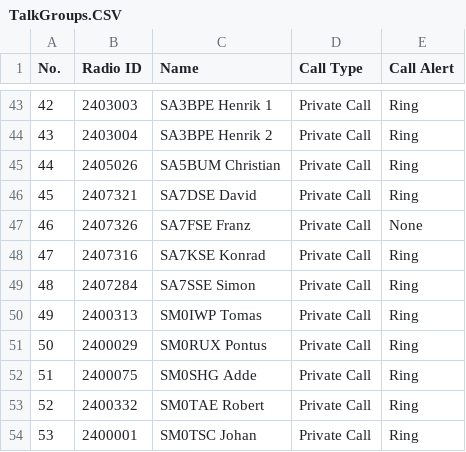
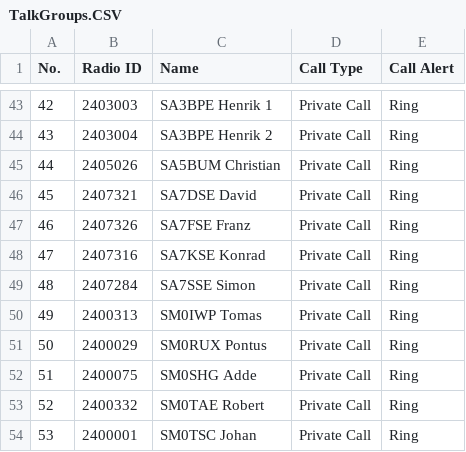
Before and after one commit to sm0rux/at-d878uv, a CSV file: TalkGroups.CSV, drawn as a sheet; only a part is shown, gaps mark what is left out.

Commit message:
Small fix

```diff
--- a/TalkGroups.CSV
+++ b/TalkGroups.CSV
@@ -46,3 +46,3 @@
 "45","2407321","SA7DSE David","Private Call","Ring"
-"46","2407326","SA7FSE Franz","Private Call","None"
+"46","2407326","SA7FSE Franz","Private Call","Ring"
 "47","2407316","SA7KSE Konrad","Private Call","Ring"
```
